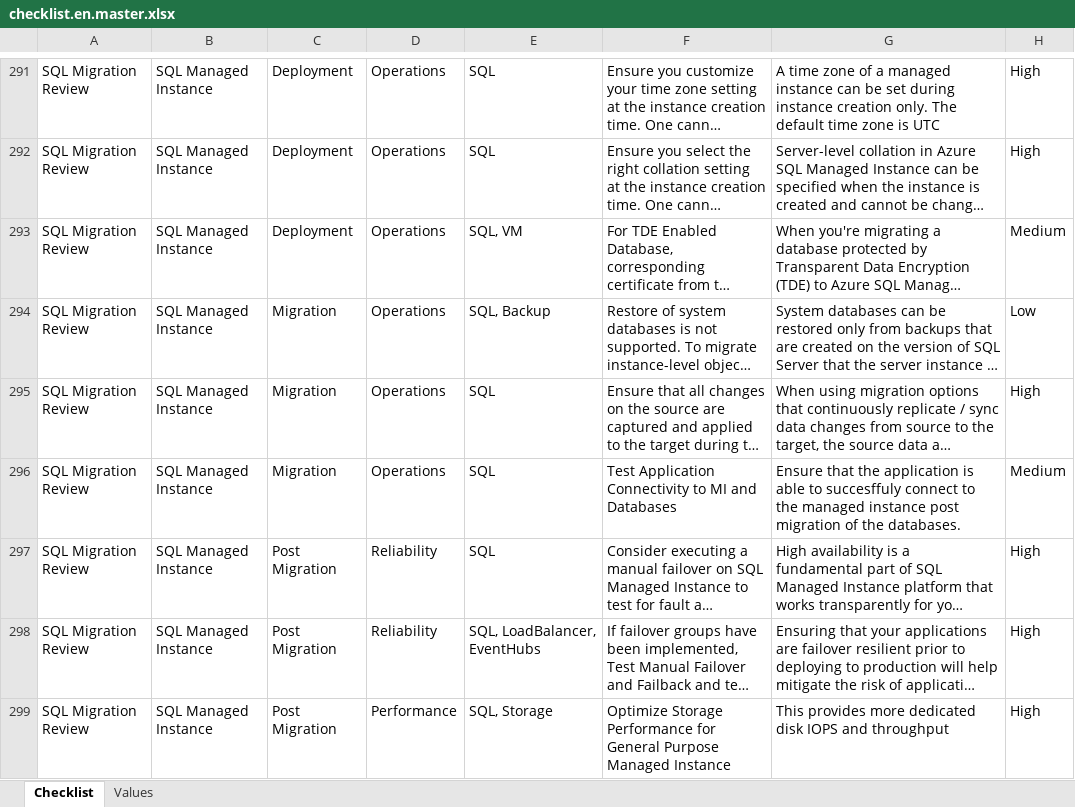
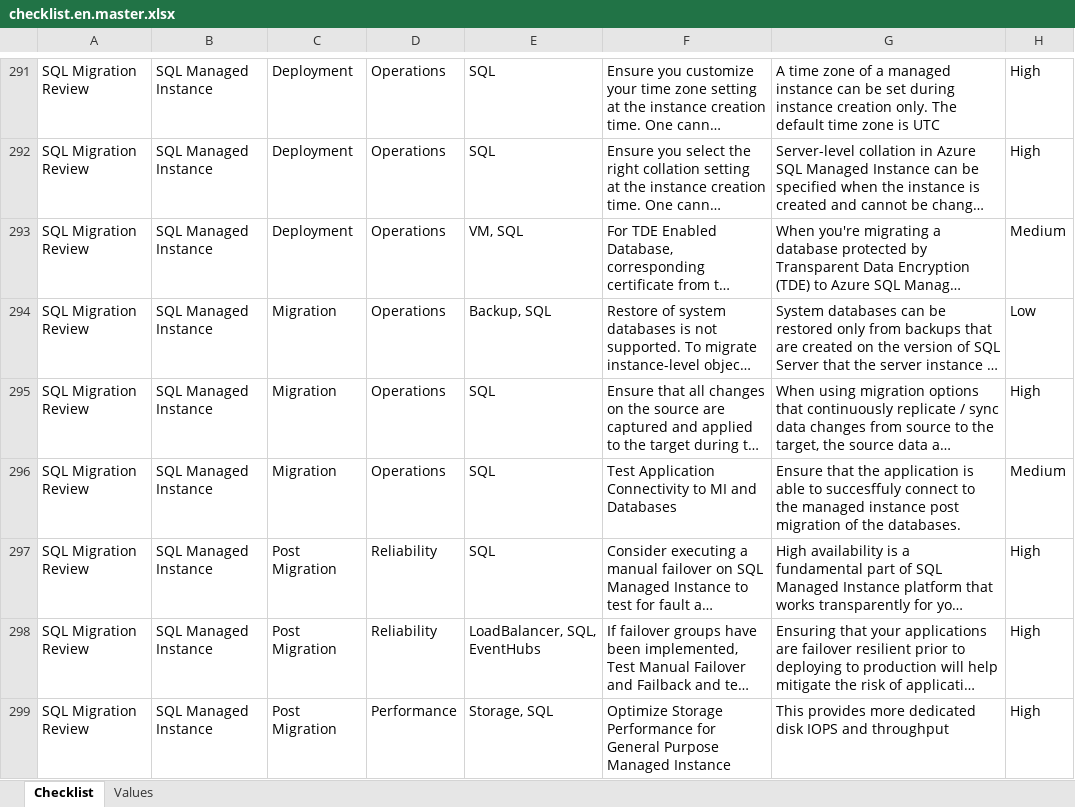
Before and after one commit to Azure/review-checklists, an Excel workbook: spreadsheet/macrofree/checklist.en.master.xlsx, sheet Checklist, drawn as a sheet; only a part is shown, gaps mark what is left out; long unchanged cells end in …; values as stored, in another font and other column widths than the file's, no borders; conditional formats not drawn; the diff covers the shown part only; the diff names each change by its address in the sheet, - before the commit and + after, or states it on an @@ line.

```diff
--- a/spreadsheet/macrofree/checklist.en.master.xlsx (sheet Checklist)
+++ b/spreadsheet/macrofree/checklist.en.master.xlsx (sheet Checklist)
-E293: SQL, VM
+E293: VM, SQL
-E294: SQL, Backup
+E294: Backup, SQL
-E298: SQL, LoadBalancer, EventHubs
+E298: LoadBalancer, SQL, EventHubs
-E299: SQL, Storage
+E299: Storage, SQL
```
Also changed, not shown: 25 added rows, 6 removed rows, 674 edited cells and cell formats elsewhere in this sheet, spreadsheet/macrofree/network_appdelivery_checklist.en.xlsx, spreadsheet/macrofree/network_appdelivery_checklist.ja.xlsx, 25 other files.
